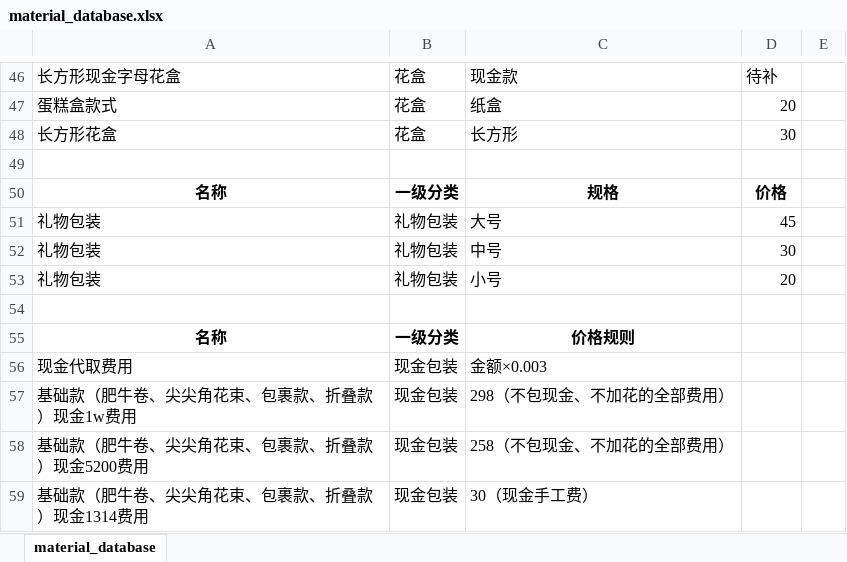
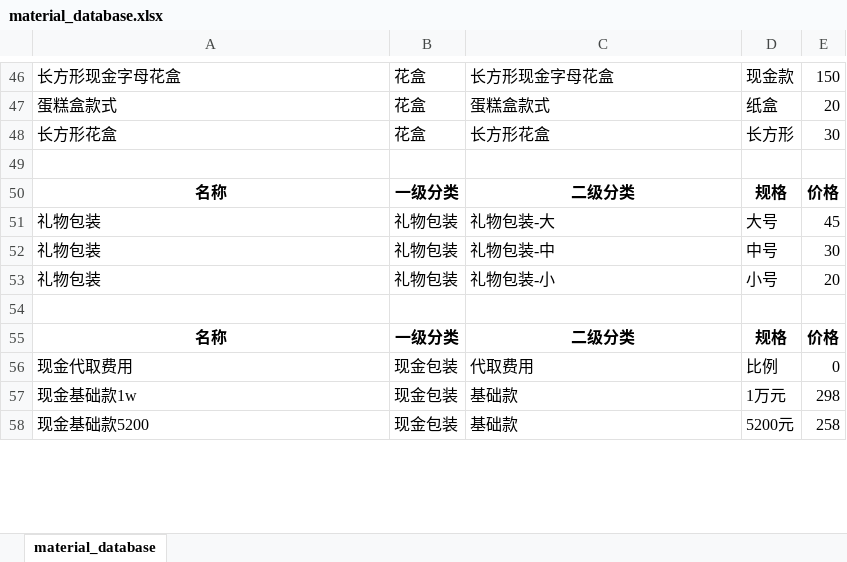
Before and after one commit to ousiqiqiqi-gif/flower-price-tool, an Excel workbook: material_database.xlsx, sheet material_database, drawn as a sheet; only a part is shown, gaps mark what is left out; values as stored, in another font and other column widths than the file's, no borders; removed rows and columns are numbered as before the commit, all else as after; the diff covers the shown part only; the diff names each change by its address in the sheet, - before the commit and + after, or states it on an @@ line.

```diff
--- a/material_database.xlsx (sheet material_database)
+++ b/material_database.xlsx (sheet material_database)
-C46: 现金款
+C46: 长方形现金字母花盒
-D46: 待补
+D46: 现金款
-E46: (empty)
+E46: 150
-C47: 纸盒
+C47: 蛋糕盒款式
-D47: 20
+D47: 纸盒
-E47: (empty)
+E47: 20
-C48: 长方形
+C48: 长方形花盒
-D48: 30
+D48: 长方形
-E48: (empty)
+E48: 30
-C50: 规格
+C50: 二级分类
-D50: 价格
+D50: 规格
-E50: (empty)
+E50: 价格
-C51: 大号
+C51: 礼物包装-大
-D51: 45
+D51: 大号
-E51: (empty)
+E51: 45
-C52: 中号
+C52: 礼物包装-中
-D52: 30
+D52: 中号
-E52: (empty)
+E52: 30
-C53: 小号
+C53: 礼物包装-小
-D53: 20
+D53: 小号
-E53: (empty)
+E53: 20
-C55: 价格规则
+C55: 二级分类
-D55: (empty)
+D55: 规格
-E55: (empty)
+E55: 价格
-C56: 金额×0.003
+C56: 代取费用
-D56: (empty)
+D56: 比例
-E56: (empty)
+E56: 0
-row 57: 基础款（肥牛卷、尖尖角花束、包裹款、折叠款）现金1w费用 | 现金包装 | 298（不包现金、不加花的全部费用）
-row 58: 基础款（肥牛卷、尖尖角花束、包裹款、折叠款）现金5200费用 | 现金包装 | 258（不包现金、不加花的全部费用）
-row 59: 基础款（肥牛卷、尖尖角花束、包裹款、折叠款）现金1314费用 | 现金包装 | 30（现金手工费）
+row 57: 现金基础款1w | 现金包装 | 基础款 | 1万元 | 298
+row 58: 现金基础款5200 | 现金包装 | 基础款 | 5200元 | 258
```
Also changed, not shown: 1 added row and 66 edited cells elsewhere in this sheet, flower_database.xlsx.
